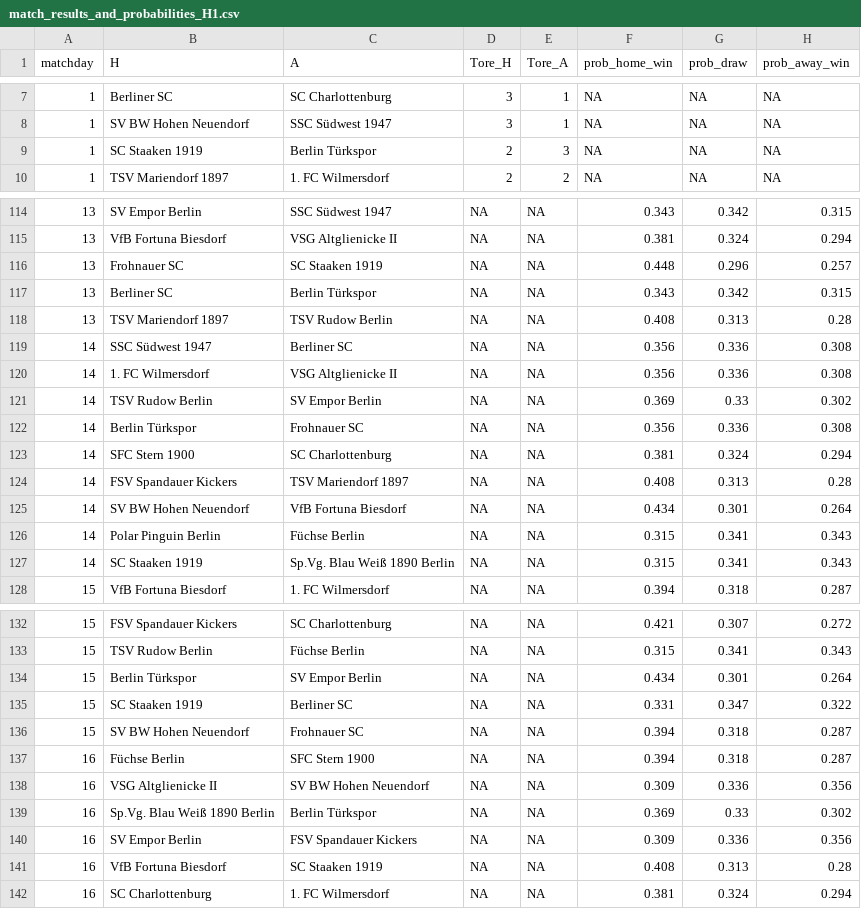
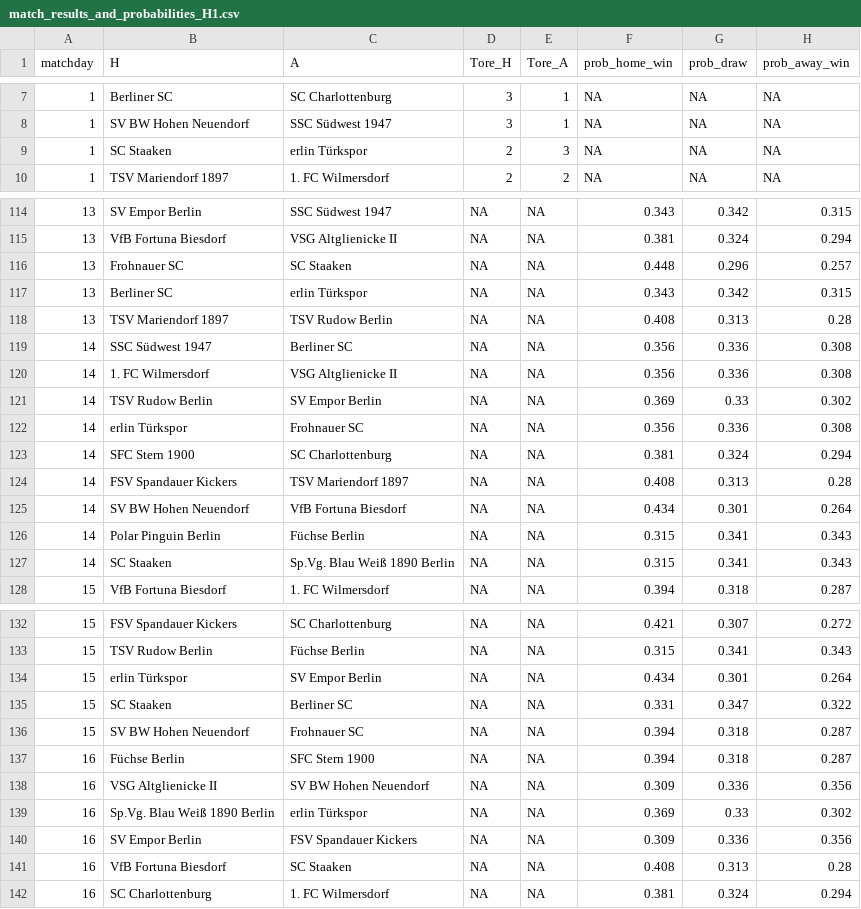
Before and after one commit to mkreuschner/berlinersc-football-analysis.github.io, a CSV file: data/H1/Routput/match_results_and_probabilities_H1.csv, drawn as a sheet; only a part is shown, gaps mark what is left out; the diff covers the shown part only.

```diff
--- a/data/H1/Routput/match_results_and_probabilities_H1.csv
+++ b/data/H1/Routput/match_results_and_probabilities_H1.csv
@@ -8,3 +8,3 @@
 1,"SV BW Hohen Neuendorf","SSC Südwest 1947",3,1,NA,NA,NA
-1,"SC Staaken 1919","Berlin Türkspor",2,3,NA,NA,NA
+1,"SC Staaken","erlin Türkspor",2,3,NA,NA,NA
 1,"TSV Mariendorf 1897","1. FC Wilmersdorf",2,2,NA,NA,NA
@@ -115,4 +115,4 @@
 13,"VfB Fortuna Biesdorf","VSG Altglienicke II",NA,NA,0.381,0.324,0.294
-13,"Frohnauer SC","SC Staaken 1919",NA,NA,0.448,0.296,0.257
-13,"Berliner SC","Berlin Türkspor",NA,NA,0.343,0.342,0.315
+13,"Frohnauer SC","SC Staaken",NA,NA,0.448,0.296,0.257
+13,"Berliner SC","erlin Türkspor",NA,NA,0.343,0.342,0.315
 13,"TSV Mariendorf 1897","TSV Rudow Berlin",NA,NA,0.408,0.313,0.28
@@ -121,3 +121,3 @@
 14,"TSV Rudow Berlin","SV Empor Berlin",NA,NA,0.369,0.33,0.302
-14,"Berlin Türkspor","Frohnauer SC",NA,NA,0.356,0.336,0.308
+14,"erlin Türkspor","Frohnauer SC",NA,NA,0.356,0.336,0.308
 14,"SFC Stern 1900","SC Charlottenburg",NA,NA,0.381,0.324,0.294
@@ -126,3 +126,3 @@
 14,"Polar Pinguin Berlin","Füchse Berlin",NA,NA,0.315,0.341,0.343
-14,"SC Staaken 1919","Sp.Vg. Blau Weiß 1890 Berlin",NA,NA,0.315,0.341,0.343
+14,"SC Staaken","Sp.Vg. Blau Weiß 1890 Berlin",NA,NA,0.315,0.341,0.343
 15,"VfB Fortuna Biesdorf","1. FC Wilmersdorf",NA,NA,0.394,0.318,0.287
@@ -133,4 +133,4 @@
 15,"TSV Rudow Berlin","Füchse Berlin",NA,NA,0.315,0.341,0.343
-15,"Berlin Türkspor","SV Empor Berlin",NA,NA,0.434,0.301,0.264
-15,"SC Staaken 1919","Berliner SC",NA,NA,0.331,0.347,0.322
+15,"erlin Türkspor","SV Empor Berlin",NA,NA,0.434,0.301,0.264
+15,"SC Staaken","Berliner SC",NA,NA,0.331,0.347,0.322
 15,"SV BW Hohen Neuendorf","Frohnauer SC",NA,NA,0.394,0.318,0.287
@@ -138,5 +138,5 @@
 16,"VSG Altglienicke II","SV BW Hohen Neuendorf",NA,NA,0.309,0.336,0.356
-16,"Sp.Vg. Blau Weiß 1890 Berlin","Berlin Türkspor",NA,NA,0.369,0.33,0.302
+16,"Sp.Vg. Blau Weiß 1890 Berlin","erlin Türkspor",NA,NA,0.369,0.33,0.302
 16,"SV Empor Berlin","FSV Spandauer Kickers",NA,NA,0.309,0.336,0.356
-16,"VfB Fortuna Biesdorf","SC Staaken 1919",NA,NA,0.408,0.313,0.28
+16,"VfB Fortuna Biesdorf","SC Staaken",NA,NA,0.408,0.313,0.28
 16,"SC Charlottenburg","1. FC Wilmersdorf",NA,NA,0.381,0.324,0.294
```
Also changed, not shown: 58 edited cells elsewhere in this file, data/H2/Routput/match_results_and_probabilities_H2.csv.
